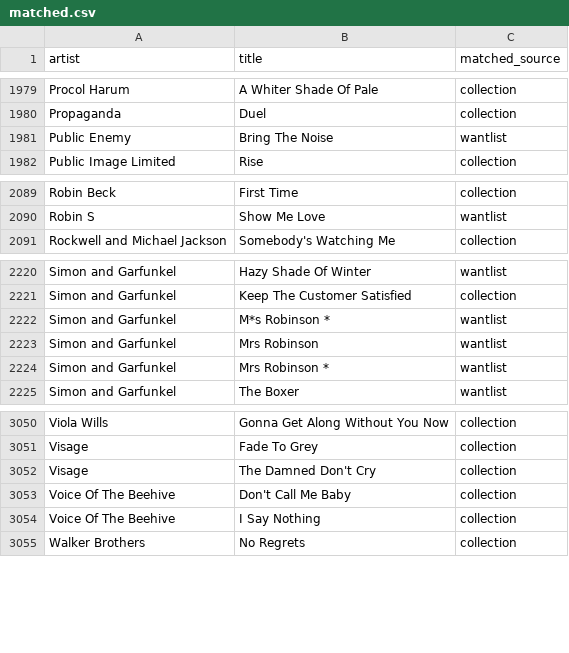
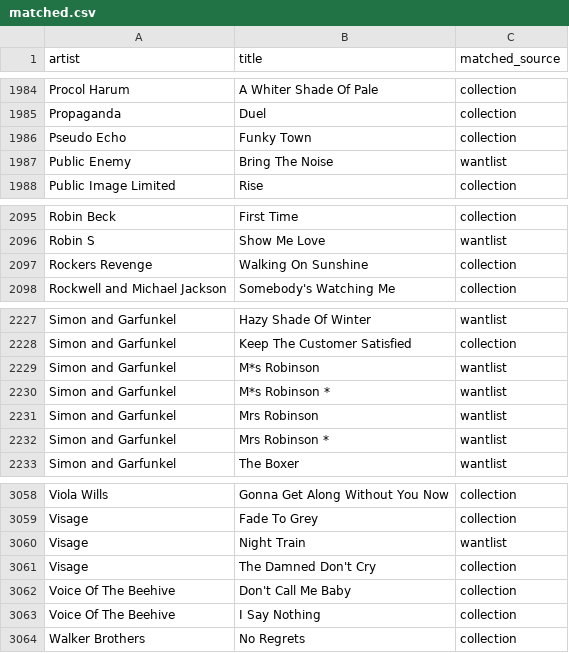
Before and after one commit to datamgmt/RadioPlayLists, a CSV file: data/matched/matched.csv, drawn as a sheet; only a part is shown, gaps mark what is left out; the diff covers the shown part only; the diff names each change by its address in the sheet, - before the commit and + after, or states it on an @@ line.

```diff
--- a/data/matched/matched.csv
+++ b/data/matched/matched.csv
+row 1986: Pseudo Echo | Funky Town | collection
+row 2097: Rockers Revenge | Walking On Sunshine | collection
+row 2229: Simon and Garfunkel | M*s Robinson | wantlist
+row 3060: Visage | Night Train | wantlist
```
Also changed, not shown: 5 added rows elsewhere in this file, 2 other files.
